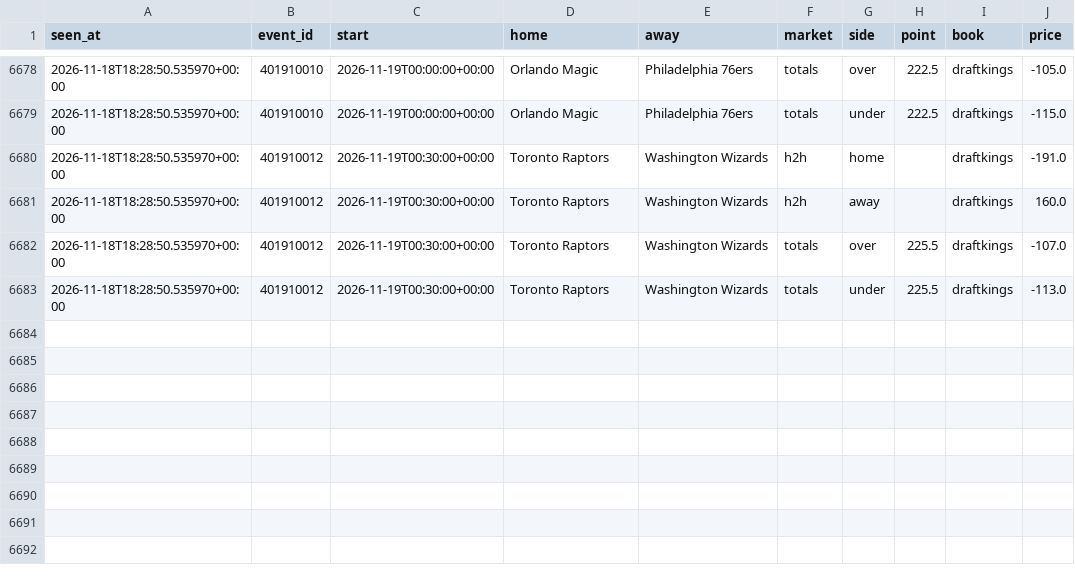
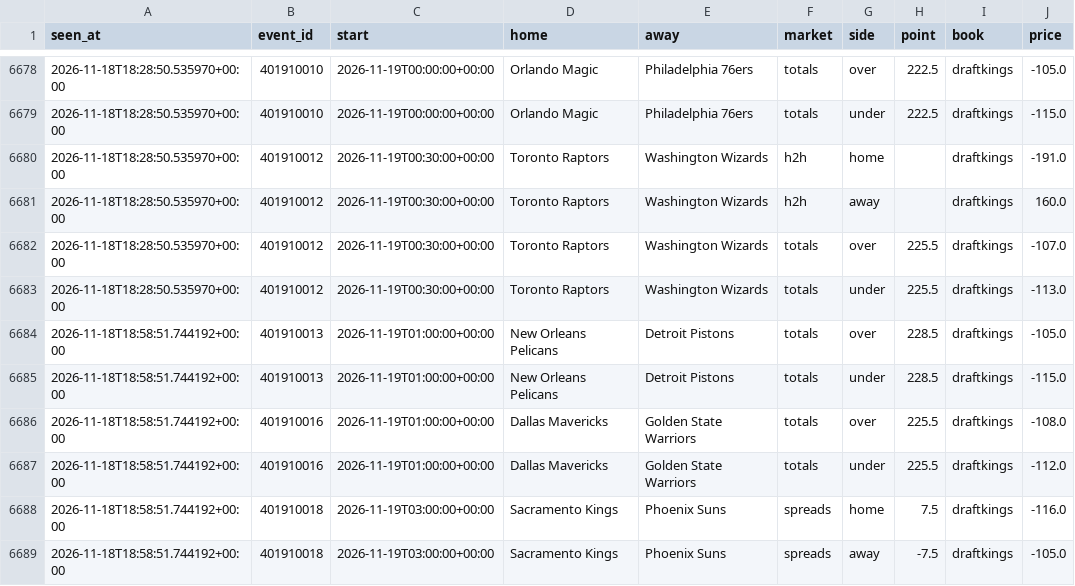
Before and after one commit to tdrey10/sports, a CSV file: data/odds/nba/2026-11.csv, drawn as a sheet; only a part is shown, gaps mark what is left out; the diff names each change by its address in the sheet, - before the commit and + after, or states it on an @@ line.

```diff
--- a/data/odds/nba/2026-11.csv
+++ b/data/odds/nba/2026-11.csv
+row 6684: 2026-11-18T18:58:51.744192+00:00 | 401910013 | 2026-11-19T01:00:00+00:00 | New Orleans Pelicans | Detroit Pistons | totals | over | 228.5 | draftkings | -105.0
+row 6685: 2026-11-18T18:58:51.744192+00:00 | 401910013 | 2026-11-19T01:00:00+00:00 | New Orleans Pelicans | Detroit Pistons | totals | under | 228.5 | draftkings | -115.0
+row 6686: 2026-11-18T18:58:51.744192+00:00 | 401910016 | 2026-11-19T01:00:00+00:00 | Dallas Mavericks | Golden State Warriors | totals | over | 225.5 | draftkings | -108.0
+row 6687: 2026-11-18T18:58:51.744192+00:00 | 401910016 | 2026-11-19T01:00:00+00:00 | Dallas Mavericks | Golden State Warriors | totals | under | 225.5 | draftkings | -112.0
+row 6688: 2026-11-18T18:58:51.744192+00:00 | 401910018 | 2026-11-19T03:00:00+00:00 | Sacramento Kings | Phoenix Suns | spreads | home | 7.5 | draftkings | -116.0
+row 6689: 2026-11-18T18:58:51.744192+00:00 | 401910018 | 2026-11-19T03:00:00+00:00 | Sacramento Kings | Phoenix Suns | spreads | away | -7.5 | draftkings | -105.0
```
Also changed, not shown: data/injuries/nba/2026-11.csv, data/injuries/nhl/2026-11.csv, 14 other files.
